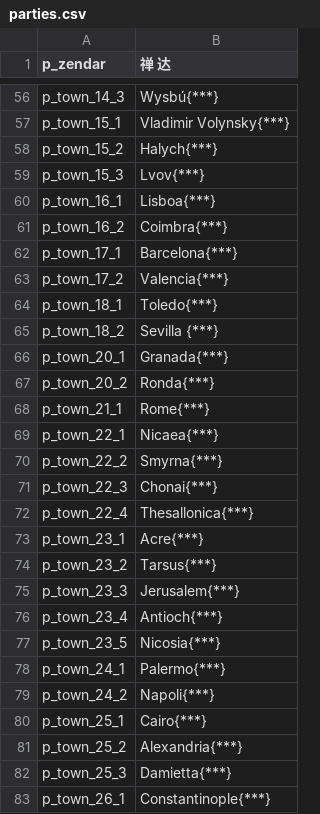
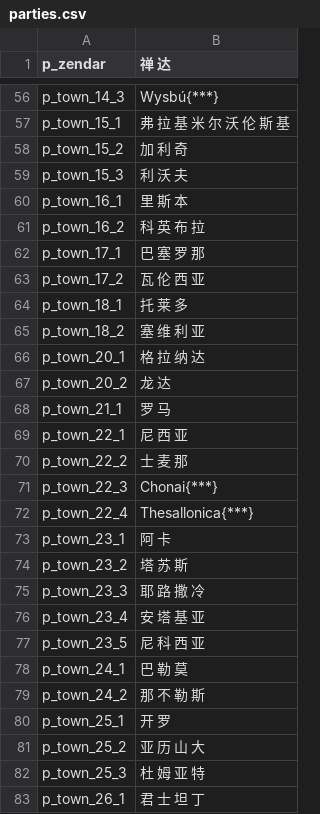
Before and after one commit to zac123456789123/mountblade-ad1257svn-chinese-translation, a CSV file: cns/parties.csv, drawn as a sheet; only a part is shown, gaps mark what is left out; the diff covers the shown part only; the diff names each change by its address in the sheet, - before the commit and + after, or states it on an @@ line.

```diff
--- a/cns/parties.csv
+++ b/cns/parties.csv
-B57 (禅 达): Vladimir Volynsky{***}
+B57 (禅 达): 弗 拉 基 米 尔 沃 伦 斯 基
-B58 (禅 达): Halych{***}
+B58 (禅 达): 加 利 奇
-B59 (禅 达): Lvov{***}
+B59 (禅 达): 利 沃 夫
-B60 (禅 达): Lisboa{***}
+B60 (禅 达): 里 斯 本
-B61 (禅 达): Coimbra{***}
+B61 (禅 达): 科 英 布 拉
-B62 (禅 达): Barcelona{***}
+B62 (禅 达): 巴 塞 罗 那
-B63 (禅 达): Valencia{***}
+B63 (禅 达): 瓦 伦 西 亚
-B64 (禅 达): Toledo{***}
+B64 (禅 达): 托 莱 多
-B65 (禅 达): Sevilla {***}
+B65 (禅 达): 塞 维 利 亚
-B66 (禅 达): Granada{***}
+B66 (禅 达): 格 拉 纳 达
-B67 (禅 达): Ronda{***}
+B67 (禅 达): 龙 达
-B68 (禅 达): Rome{***}
+B68 (禅 达): 罗 马
-B69 (禅 达): Nicaea{***}
+B69 (禅 达): 尼 西 亚
-B70 (禅 达): Smyrna{***}
+B70 (禅 达): 士 麦 那
-B73 (禅 达): Acre{***}
+B73 (禅 达): 阿 卡
-B74 (禅 达): Tarsus{***}
+B74 (禅 达): 塔 苏 斯
-B75 (禅 达): Jerusalem{***}
+B75 (禅 达): 耶 路 撒 冷
-B76 (禅 达): Antioch{***}
+B76 (禅 达): 安 塔 基 亚
-B77 (禅 达): Nicosia{***}
+B77 (禅 达): 尼 科 西 亚
-B78 (禅 达): Palermo{***}
+B78 (禅 达): 巴 勒 莫
-B79 (禅 达): Napoli{***}
+B79 (禅 达): 那 不 勒 斯
-B80 (禅 达): Cairo{***}
+B80 (禅 达): 开 罗
-B81 (禅 达): Alexandria{***}
+B81 (禅 达): 亚 历 山 大
-B82 (禅 达): Damietta{***}
+B82 (禅 达): 杜 姆 亚 特
-B83 (禅 达): Constantinople{***}
+B83 (禅 达): 君 士 坦 丁
```
Also changed, not shown: 92 edited cells elsewhere in this file.
